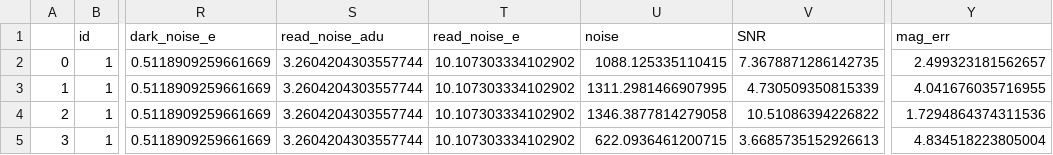
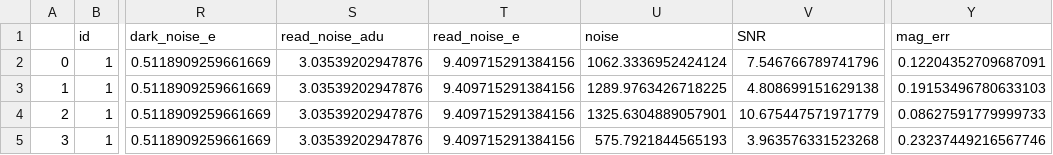
Before and after one commit to noahfranz13/SO-Classes, a CSV file: ASTR518/project/analysis/reduced-photometry.csv, drawn as a sheet; only a part is shown, gaps mark what is left out; the diff names each change by its address in the sheet, - before the commit and + after, or states it on an @@ line.

```diff
--- a/ASTR518/project/analysis/reduced-photometry.csv
+++ b/ASTR518/project/analysis/reduced-photometry.csv
-S2:S5 (read_noise_adu): 3.2604204303557744
+S2:S5 (read_noise_adu): 3.03539202947876
-T2:T5 (read_noise_e): 10.107303334102902
+T2:T5 (read_noise_e): 9.409715291384156
-U2 (noise): 1088.125335110415
+U2 (noise): 1062.3336952424124
-V2 (SNR): 7.3678871286142735
+V2 (SNR): 7.546766789741796
-Y2 (mag_err): 2.499323181562657
+Y2 (mag_err): 0.12204352709687091
-U3 (noise): 1311.2981466907995
+U3 (noise): 1289.9763426718225
-V3 (SNR): 4.730509350815339
+V3 (SNR): 4.808699151629138
-Y3 (mag_err): 4.041676035716955
+Y3 (mag_err): 0.19153496780633103
-U4 (noise): 1346.3877814279058
+U4 (noise): 1325.6304889057901
-V4 (SNR): 10.51086394226822
+V4 (SNR): 10.675447571971779
-Y4 (mag_err): 1.7294864374311536
+Y4 (mag_err): 0.08627591779999733
-U5 (noise): 622.0936461200715
+U5 (noise): 575.7921844565193
-V5 (SNR): 3.6685735152926613
+V5 (SNR): 3.963576331523268
-Y5 (mag_err): 4.834518223805004
+Y5 (mag_err): 0.23237449216567746
```
Also changed, not shown: 16 other files.
